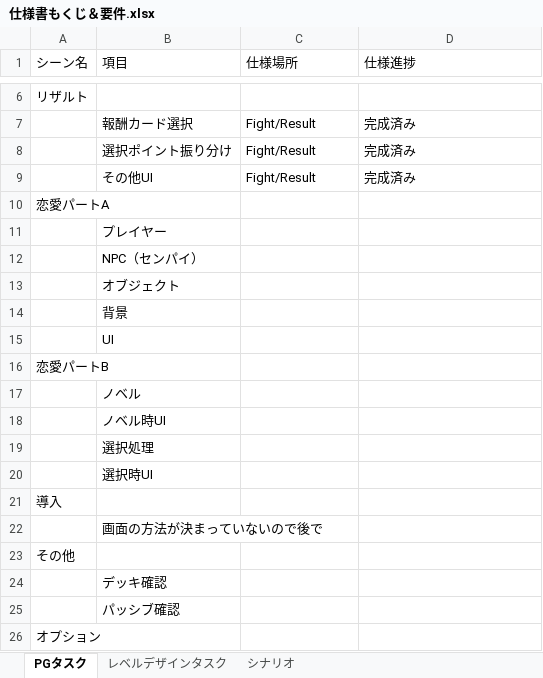
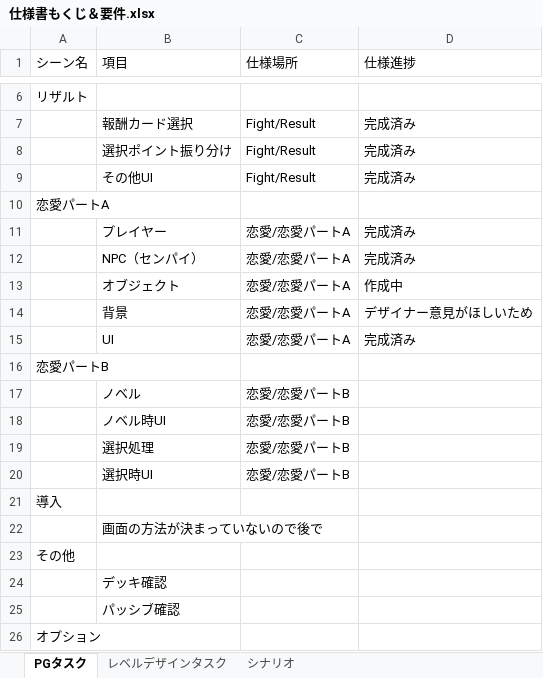
Before and after one commit to asaburo3983/LoveBullet, an Excel workbook: 管理/仕様＆企画/仕様/仕様書もくじ＆要件.xlsx, sheet PGタスク, drawn as a sheet; only a part is shown, gaps mark what is left out; values as stored, in another font and other column widths than the file's, no borders; removed rows and columns are numbered as before the commit, all else as after; the diff names each change by its address in the sheet, - before the commit and + after, or states it on an @@ line.

```diff
--- a/管理/仕様＆企画/仕様/仕様書もくじ＆要件.xlsx (sheet PGタスク)
+++ b/管理/仕様＆企画/仕様/仕様書もくじ＆要件.xlsx (sheet PGタスク)
-row 11:  | プレイヤー
-row 12:  | NPC（センパイ）
-row 13:  | オブジェクト
-row 14:  | 背景
-row 15:  | UI
+row 11:  | プレイヤー | 恋愛/恋愛パートA | 完成済み
+row 12:  | NPC（センパイ） | 恋愛/恋愛パートA | 完成済み
+row 13:  | オブジェクト | 恋愛/恋愛パートA | 作成中
+row 14:  | 背景 | 恋愛/恋愛パートA | デザイナー意見がほしいため
+row 15:  | UI | 恋愛/恋愛パートA | 完成済み
-C17:C20 (仕様場所): (empty)
+C17:C20 (仕様場所): 恋愛/恋愛パートB
```
Also changed, not shown: 15 other files.
